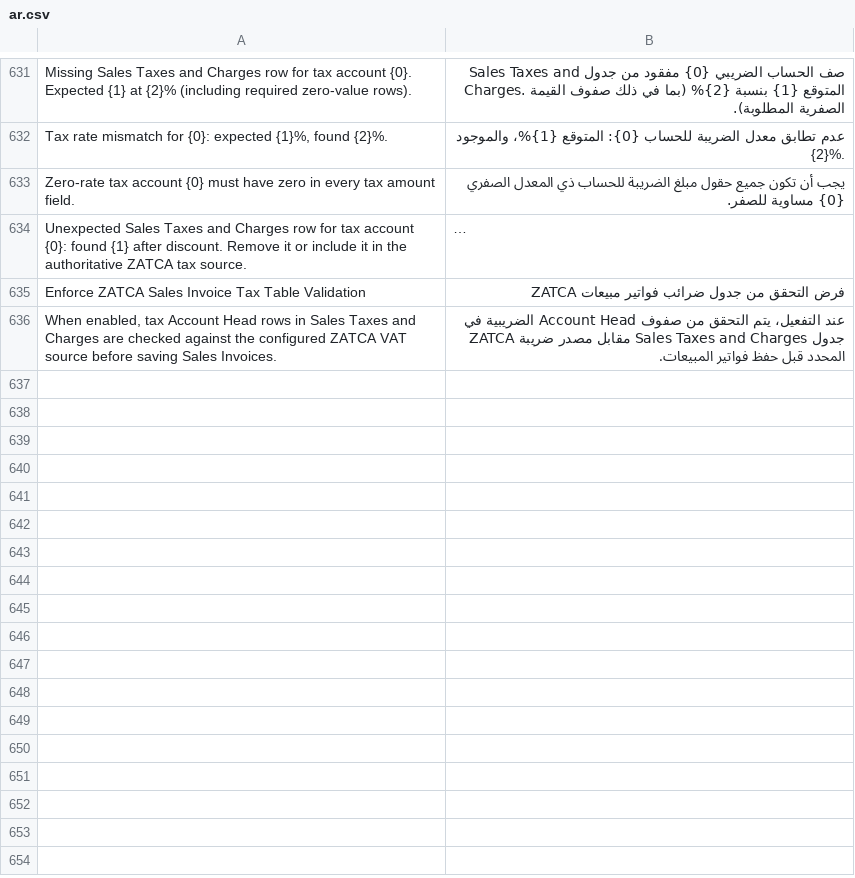
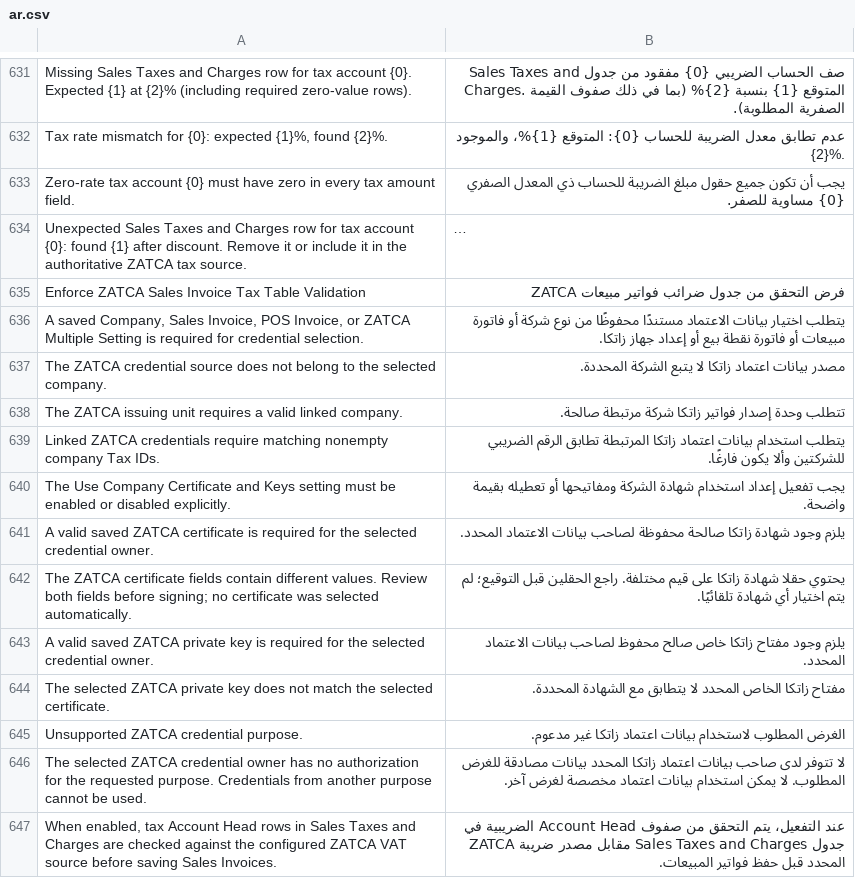
Before and after one commit to Top1ERP/zatca_erpgulf, a CSV file: zatca_erpgulf/translations/ar.csv, drawn as a sheet; only a part is shown, gaps mark what is left out; long unchanged cells end in …; the diff names each change by its address in the sheet, - before the commit and + after, or states it on an @@ line.

Commit message:
refactor: unify signing and compliance credential ownership

```diff
--- a/zatca_erpgulf/translations/ar.csv
+++ b/zatca_erpgulf/translations/ar.csv
+row 636: A saved Company, Sales Invoice, POS Invoice, or ZATCA Multiple Setting is required for credential selection. | يتطلب اختيار بيانات الاعتماد مستندًا محفوظًا من نوع شركة أو فاتورة مبيعات أو فاتورة نقطة بيع أو إعداد جهاز زاتكا.
+row 637: The ZATCA credential source does not belong to the selected company. | مصدر بيانات اعتماد زاتكا لا يتبع الشركة المحددة.
+row 638: The ZATCA issuing unit requires a valid linked company. | تتطلب وحدة إصدار فواتير زاتكا شركة مرتبطة صالحة.
+row 639: Linked ZATCA credentials require matching nonempty company Tax IDs. | يتطلب استخدام بيانات اعتماد زاتكا المرتبطة تطابق الرقم الضريبي للشركتين وألا يكون فارغًا.
+row 640: The Use Company Certificate and Keys setting must be enabled or disabled explicitly. | يجب تفعيل إعداد استخدام شهادة الشركة ومفاتيحها أو تعطيله بقيمة واضحة.
+row 641: A valid saved ZATCA certificate is required for the selected credential owner. | يلزم وجود شهادة زاتكا صالحة محفوظة لصاحب بيانات الاعتماد المحدد.
+row 642: The ZATCA certificate fields contain different values. Review both fields before signing; no certificate was selected automatically. | يحتوي حقلا شهادة زاتكا على قيم مختلفة. راجع الحقلين قبل التوقيع؛ لم يتم اختيار أي شهادة تلقائيًا.
+row 643: A valid saved ZATCA private key is required for the selected credential owner. | يلزم وجود مفتاح زاتكا خاص صالح محفوظ لصاحب بيانات الاعتماد المحدد.
+row 644: The selected ZATCA private key does not match the selected certificate. | مفتاح زاتكا الخاص المحدد لا يتطابق مع الشهادة المحددة.
+row 645: Unsupported ZATCA credential purpose. | الغرض المطلوب لاستخدام بيانات اعتماد زاتكا غير مدعوم.
+row 646: The selected ZATCA credential owner has no authorization for the requested purpose. Credentials from another purpose cannot be used. | لا تتوفر لدى صاحب بيانات اعتماد زاتكا المحدد بيانات مصادقة للغرض المطلوب. لا يمكن استخدام بيانات اعتماد مخصصة لغرض آخر.
```
Also changed, not shown: 10 other files.
